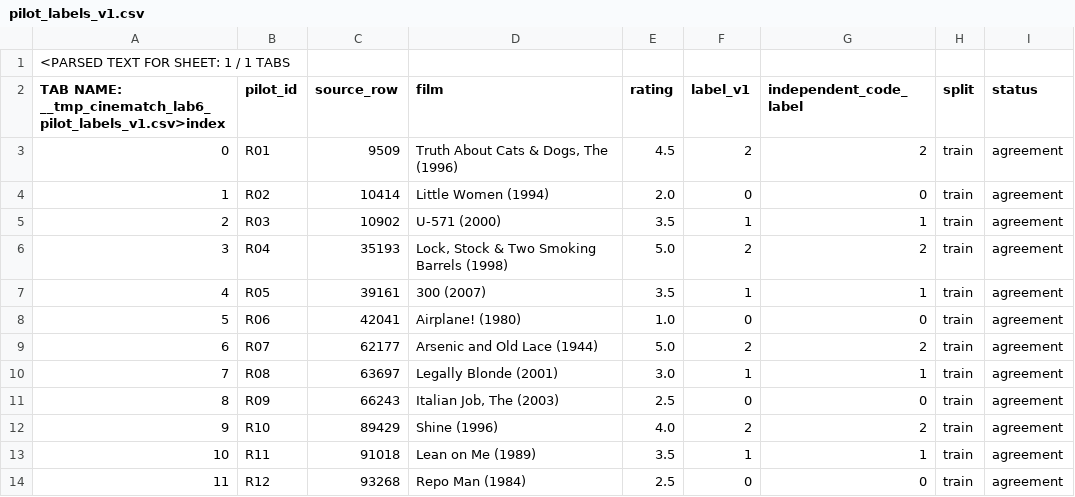
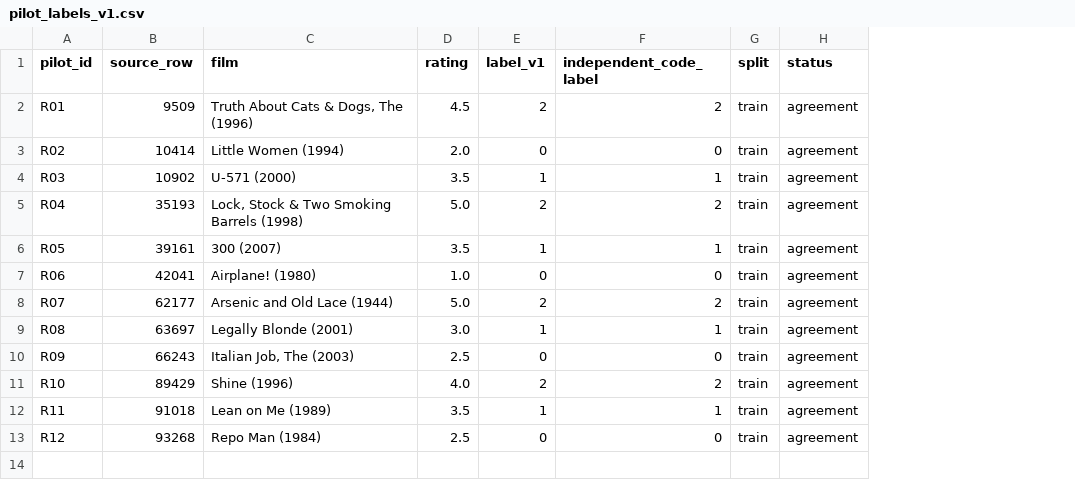
Before and after one commit to localzet/localzet, a CSV file: education/dgtu/ml-creative-industries/lab06-labeling-cinematch/pilot_labels_v1.csv, drawn as a sheet; removed rows and columns are numbered as before the commit, all else as after; the diff names each change by its address in the sheet, - before the commit and + after, or states it on an @@ line.

Commit message:
fix(education): store literal 12-row pilot CSV without import wrapper

```diff
--- a/education/dgtu/ml-creative-industries/lab06-labeling-cinematch/pilot_labels_v1.csv
+++ b/education/dgtu/ml-creative-industries/lab06-labeling-cinematch/pilot_labels_v1.csv
-column A, rows 2-14: TAB NAME: __tmp_cinematch_lab6_pilot_labels_v1.csv>index | 0 | 1 | 2 | 3 | 4 | 5 | 6 | 7 | 8 | 9 | 10 | 11
-row 1: <PARSED TEXT FOR SHEET: 1 / 1 TABS
```
